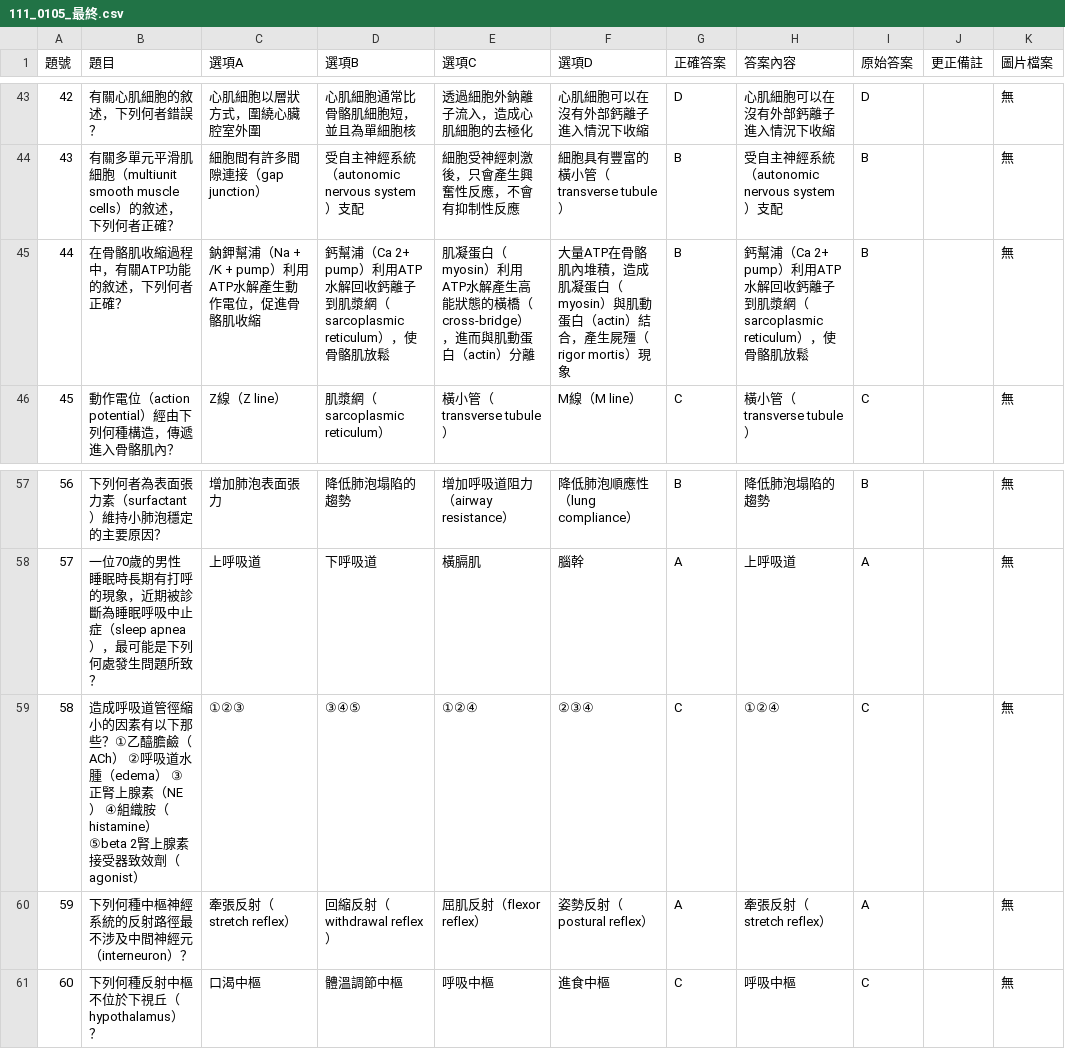
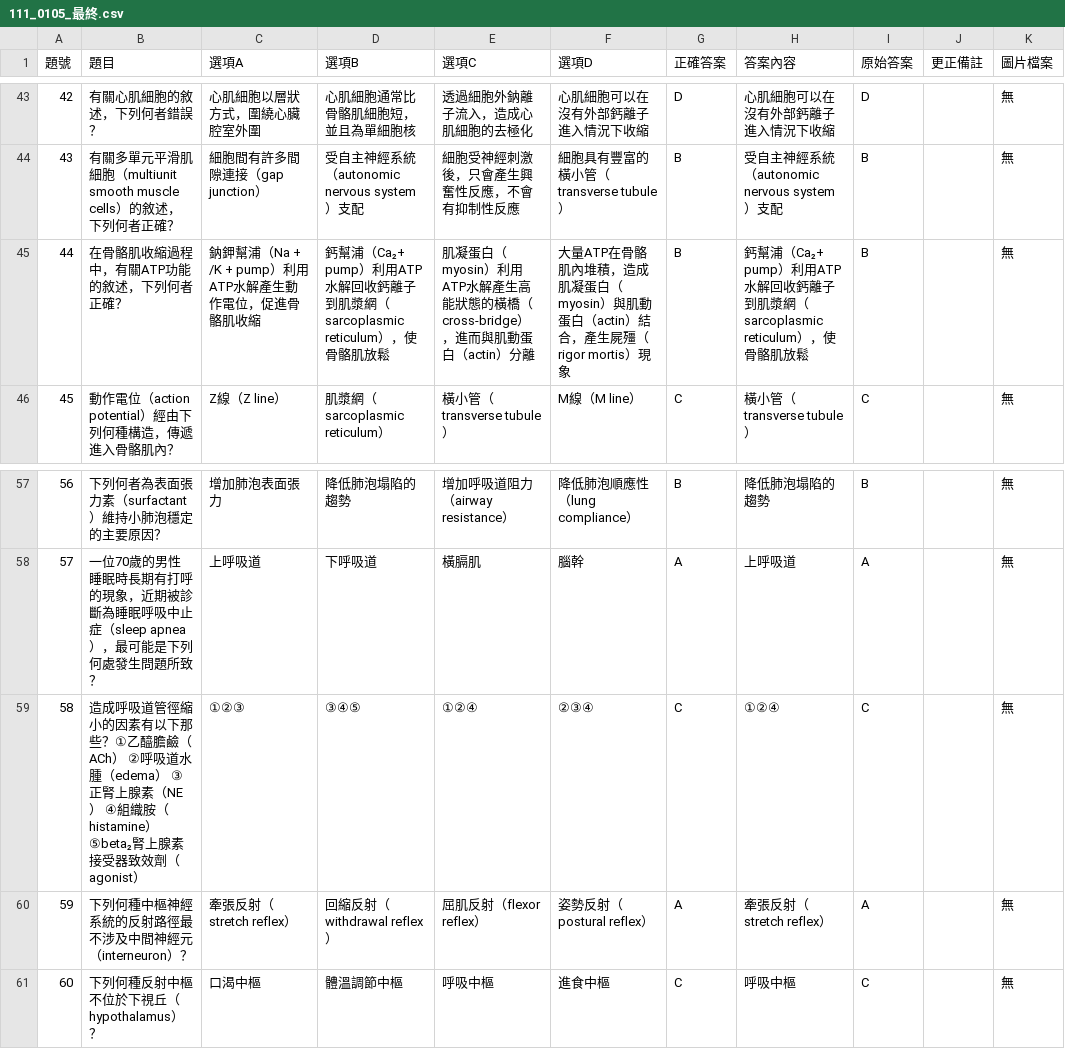
Before and after one commit to clive520/ot-exam-review, a CSV file: csv/111_0105_最終.csv, drawn as a sheet; only a part is shown, gaps mark what is left out.

```diff
--- a/csv/111_0105_最終.csv
+++ b/csv/111_0105_最終.csv
@@ -44,3 +44,3 @@
 43,有關多單元平滑肌細胞（multiunit smooth muscle cells）的敘述，下列何者正確？,細胞間有許多間隙連接（gap junction）,受自主神經系統（autonomic nervous system）支配,細胞受神經刺激後，只會產生興奮性反應，不會有抑制性反應,細胞具有豐富的橫小管（transverse tubule）,B,受自主神經系統（autonomic nervous system）支配,B,,無
-44,在骨骼肌收縮過程中，有關ATP功能的敘述，下列何者正確？,鈉鉀幫浦（Na + /K + pump）利用ATP水解產生動作電位，促進骨骼肌收縮,鈣幫浦（Ca 2+ pump）利用ATP水解回收鈣離子到肌漿網（sarcoplasmic reticulum），使骨骼肌放鬆,肌凝蛋白（myosin）利用ATP水解產生高能狀態的橫橋（cross-bridge），進而與肌動蛋白（actin）分離,大量ATP在骨骼肌內堆積，造成肌凝蛋白（myosin）與肌動蛋白（actin）結合，產生屍殭（rigor mortis）現象,B,鈣幫浦（Ca 2+ pump）利用ATP水解回收鈣離子到肌漿網（sarcoplasmic reticulum），使骨骼肌放鬆,B,,無
+44,在骨骼肌收縮過程中，有關ATP功能的敘述，下列何者正確？,鈉鉀幫浦（Na + /K + pump）利用ATP水解產生動作電位，促進骨骼肌收縮,鈣幫浦（Ca₂+ pump）利用ATP水解回收鈣離子到肌漿網（sarcoplasmic reticulum），使骨骼肌放鬆,肌凝蛋白（myosin）利用ATP水解產生高能狀態的橫橋（cross-bridge），進而與肌動蛋白（actin）分離,大量ATP在骨骼肌內堆積，造成肌凝蛋白（myosin）與肌動蛋白（actin）結合，產生屍殭（rigor mortis）現象,B,鈣幫浦（Ca₂+ pump）利用ATP水解回收鈣離子到肌漿網（sarcoplasmic reticulum），使骨骼肌放鬆,B,,無
 45,動作電位（action potential）經由下列何種構造，傳遞進入骨骼肌內？,Z線（Z line）,肌漿網（sarcoplasmic reticulum）,橫小管（transverse tubule）,M線（M line）,C,橫小管（transverse tubule）,C,,無
@@ -58,3 +58,3 @@
 57,一位70歲的男性睡眠時長期有打呼的現象，近期被診斷為睡眠呼吸中止症（sleep apnea），最可能是下列何處發生問題所致？,上呼吸道,下呼吸道,橫膈肌,腦幹,A,上呼吸道,A,,無
-58,造成呼吸道管徑縮小的因素有以下那些？①乙醯膽鹼（ACh） ②呼吸道水腫（edema） ③正腎上腺素（NE） ④組織胺（histamine） ⑤beta 2腎上腺素接受器致效劑（agonist）,①②③,③④⑤,①②④,②③④,C,①②④,C,,無
+58,造成呼吸道管徑縮小的因素有以下那些？①乙醯膽鹼（ACh） ②呼吸道水腫（edema） ③正腎上腺素（NE） ④組織胺（histamine） ⑤beta₂腎上腺素接受器致效劑（agonist）,①②③,③④⑤,①②④,②③④,C,①②④,C,,無
 59,下列何種中樞神經系統的反射路徑最不涉及中間神經元（interneuron）？,牽張反射（stretch reflex）,回縮反射（withdrawal reflex）,屈肌反射（flexor reflex）,姿勢反射（postural reflex）,A,牽張反射（stretch reflex）,A,,無
```
Also changed, not shown: csv/110_0105_最終.csv, csv/112_0804_最終.csv, 18 other files.
